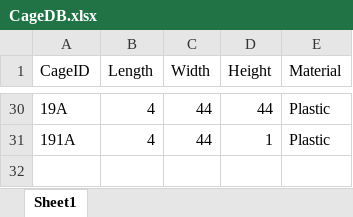
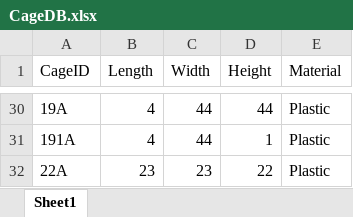
Before and after one commit to yossiii050/FeatherFriend, an Excel workbook: DataBased/CageDB.xlsx, sheet Sheet1, drawn as a sheet; only a part is shown, gaps mark what is left out; values as stored, in another font and other column widths than the file's, no borders; the diff names each change by its address in the sheet, - before the commit and + after, or states it on an @@ line.

```diff
--- a/DataBased/CageDB.xlsx (sheet Sheet1)
+++ b/DataBased/CageDB.xlsx (sheet Sheet1)
+row 32: 22A | 23 | 23 | 22 | Plastic
```
Also changed, not shown: 12 other files.
